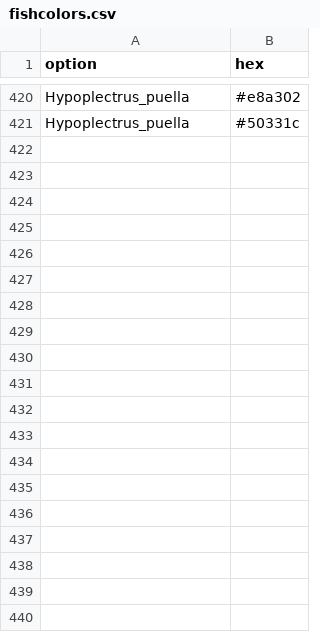
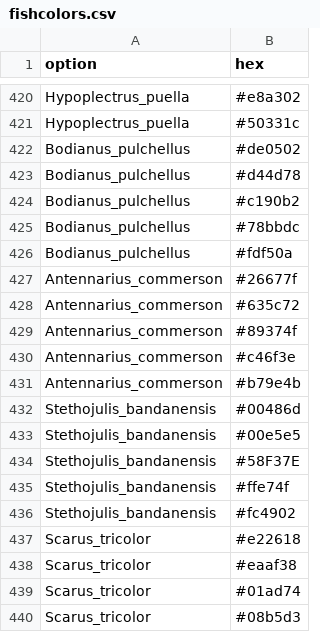
Before and after one commit to cran/fishualize, a CSV file: data/fishcolors.csv, drawn as a sheet; only a part is shown, gaps mark what is left out; the diff covers the shown part only.

```diff
--- a/data/fishcolors.csv
+++ b/data/fishcolors.csv
@@ -421 +421,20 @@ Hypoplectrus_puella,#e8a302
 Hypoplectrus_puella,#50331c
+Bodianus_pulchellus,#de0502
+Bodianus_pulchellus,#d44d78
+Bodianus_pulchellus,#c190b2
+Bodianus_pulchellus,#78bbdc
+Bodianus_pulchellus,#fdf50a
+Antennarius_commerson,#26677f
+Antennarius_commerson,#635c72
+Antennarius_commerson,#89374f
+Antennarius_commerson,#c46f3e
+Antennarius_commerson,#b79e4b
+Stethojulis_bandanensis,#00486d
+Stethojulis_bandanensis,#00e5e5
+Stethojulis_bandanensis,#58F37E
+Stethojulis_bandanensis,#ffe74f
+Stethojulis_bandanensis,#fc4902
+Scarus_tricolor,#e22618
+Scarus_tricolor,#eaaf38
+Scarus_tricolor,#01ad74
+Scarus_tricolor,#08b5d3
```
Also changed, not shown: 66 added rows elsewhere in this file, 20 other files.
